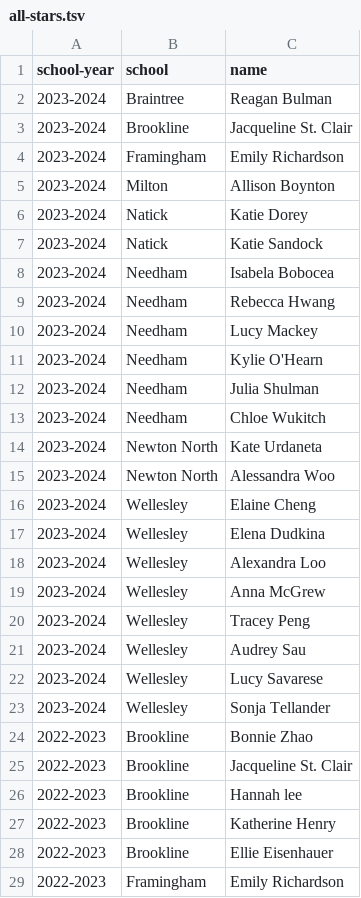
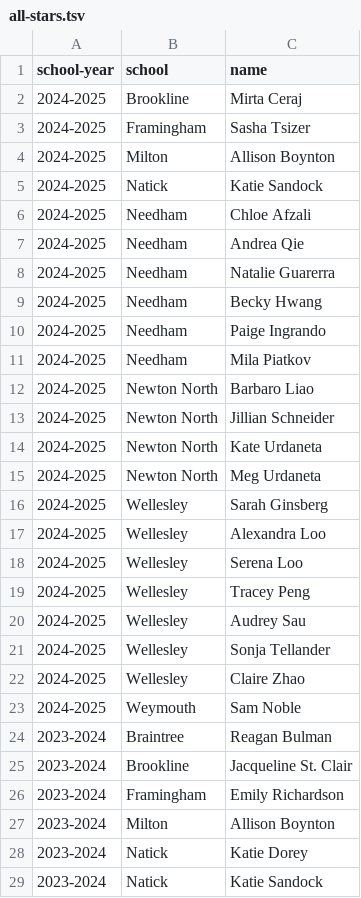
Before and after one commit to needhamswive/needhamswive.github.io, a TSV file: _data/high-school/archives/fall/girls/bay-state-conference/all-stars.tsv, drawn as a sheet; only a part is shown; the shorter side is filled out with more unchanged rows; the diff names each change by its address in the sheet, - before the commit and + after, or states it on an @@ line.

Commit message:
2024-2025 BSC all stars

```diff
--- a/_data/high-school/archives/fall/girls/bay-state-conference/all-stars.tsv
+++ b/_data/high-school/archives/fall/girls/bay-state-conference/all-stars.tsv
+row 2: 2024-2025 | Brookline | Mirta Ceraj
+row 3: 2024-2025 | Framingham | Sasha Tsizer
+row 4: 2024-2025 | Milton | Allison Boynton
+row 5: 2024-2025 | Natick | Katie Sandock
+row 6: 2024-2025 | Needham | Chloe Afzali
+row 7: 2024-2025 | Needham | Andrea Qie
+row 8: 2024-2025 | Needham | Natalie Guarerra
+row 9: 2024-2025 | Needham | Becky Hwang
+row 10: 2024-2025 | Needham | Paige Ingrando
+row 11: 2024-2025 | Needham | Mila Piatkov
+row 12: 2024-2025 | Newton North | Barbaro Liao
+row 13: 2024-2025 | Newton North | Jillian Schneider
+row 14: 2024-2025 | Newton North | Kate Urdaneta
+row 15: 2024-2025 | Newton North | Meg Urdaneta
+row 16: 2024-2025 | Wellesley | Sarah Ginsberg
+row 17: 2024-2025 | Wellesley | Alexandra Loo
+row 18: 2024-2025 | Wellesley | Serena Loo
+row 19: 2024-2025 | Wellesley | Tracey Peng
+row 20: 2024-2025 | Wellesley | Audrey Sau
+row 21: 2024-2025 | Wellesley | Sonja Tellander
+row 22: 2024-2025 | Wellesley | Claire Zhao
+row 23: 2024-2025 | Weymouth | Sam Noble
```
Also changed, not shown: _data/high-school/archives/fall/boys/bay-state-conference/all-stars.tsv.
